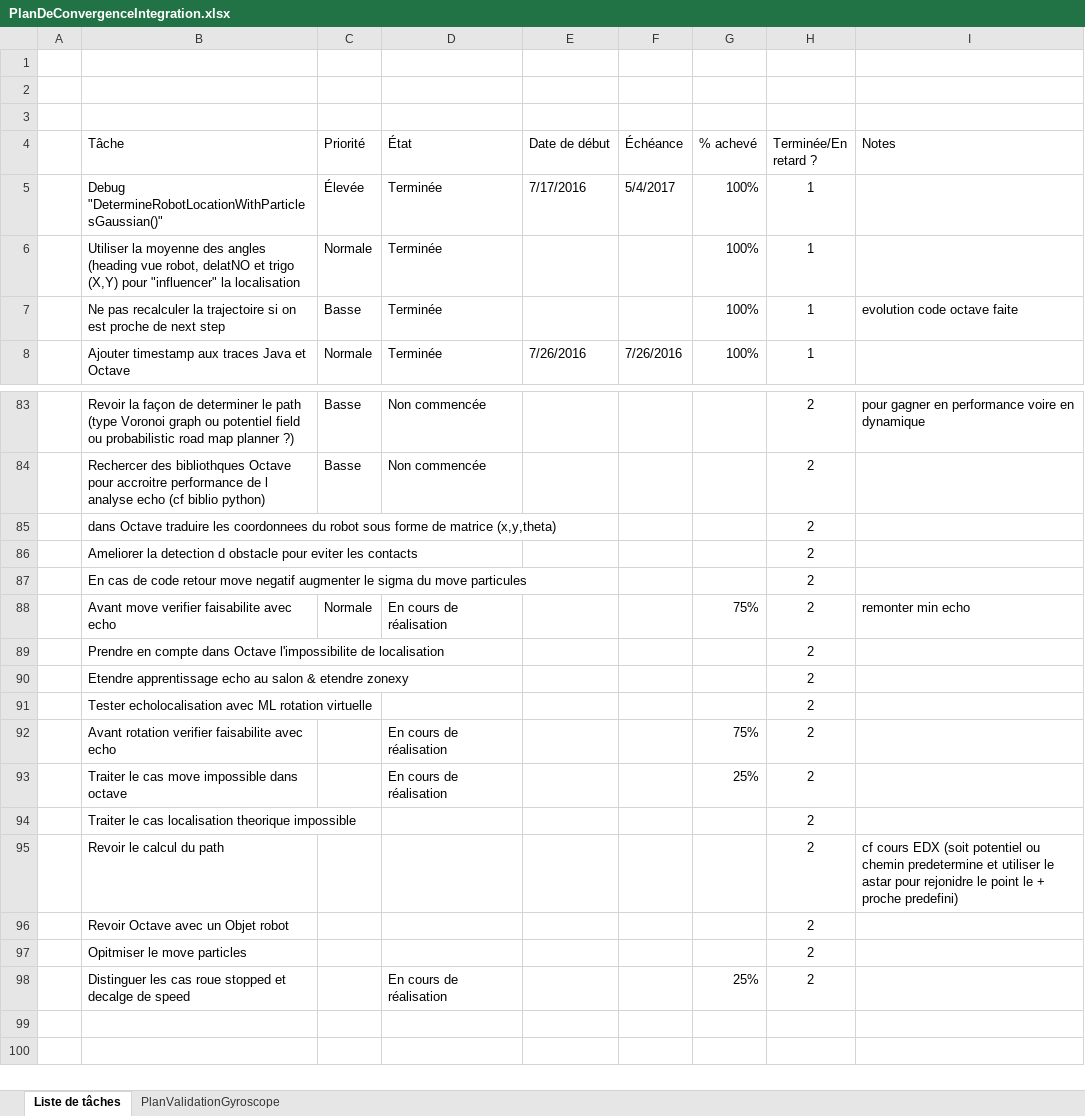
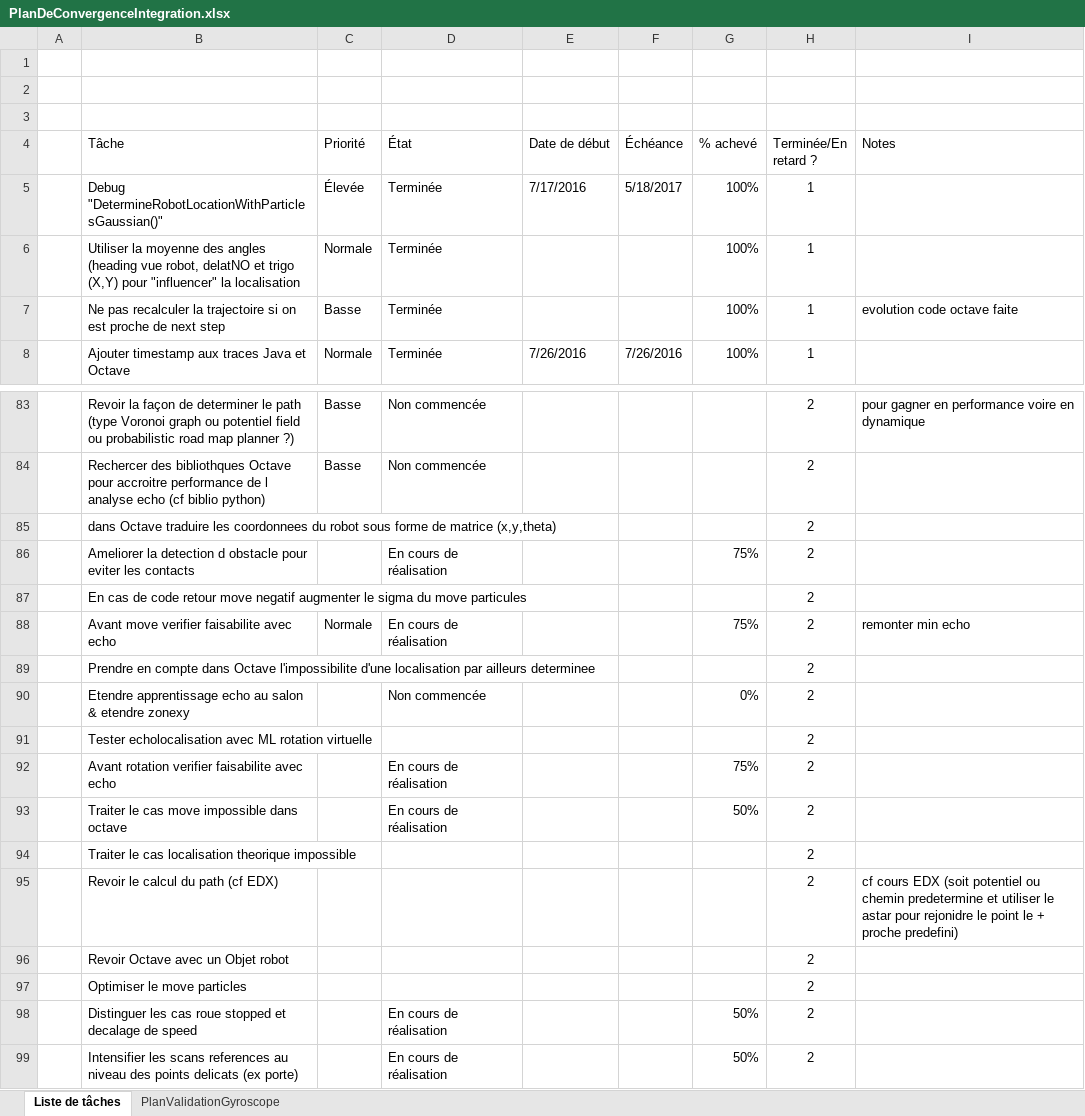
Before and after one commit to cuillerj/ApeRobot, an Excel workbook: ProjectDocumention/PlanDeConvergenceIntegration.xlsx, sheet Liste de tâches, drawn as a sheet; only a part is shown, gaps mark what is left out; values as stored, in another font and other column widths than the file's, no borders; charts and pictures and conditional formats and table styles not drawn; the diff names each change by its address in the sheet, - before the commit and + after, or states it on an @@ line.

```diff
--- a/ProjectDocumention/PlanDeConvergenceIntegration.xlsx (sheet Liste de tâches)
+++ b/ProjectDocumention/PlanDeConvergenceIntegration.xlsx (sheet Liste de tâches)
-F5 (Échéance): 5/4/2017
+F5 (Échéance): 5/18/2017
-D86 (État): (empty)
+D86 (État): En cours de réalisation
-G86 (% achevé): (empty)
+G86 (% achevé): 75%
-B89 (Tâche): …Octave l'impossibilite de localisation
+B89 (Tâche): …Octave l'impossibilite d'une localisation par ailleurs determinee
-D90 (État): (empty)
+D90 (État): Non commencée
-G90 (% achevé): (empty)
+G90 (% achevé): 0%
-G93 (% achevé): 25%
+G93 (% achevé): 50%
-B95 (Tâche): Revoir le calcul du path
+B95 (Tâche): Revoir le calcul du path (cf EDX)
-B97 (Tâche): Opitmiser le move particles
+B97 (Tâche): Optimiser le move particles
-B98 (Tâche): …stopped et decalge de speed
+B98 (Tâche): …stopped et decalage de speed
-G98 (% achevé): 25%
+G98 (% achevé): 50%
+row 99:  | Intensifier les scans references au niveau des points delicats (ex porte) |  | En cours de réalisation |  |  | 50% | 2
```
Also changed, not shown: 4 other files.
